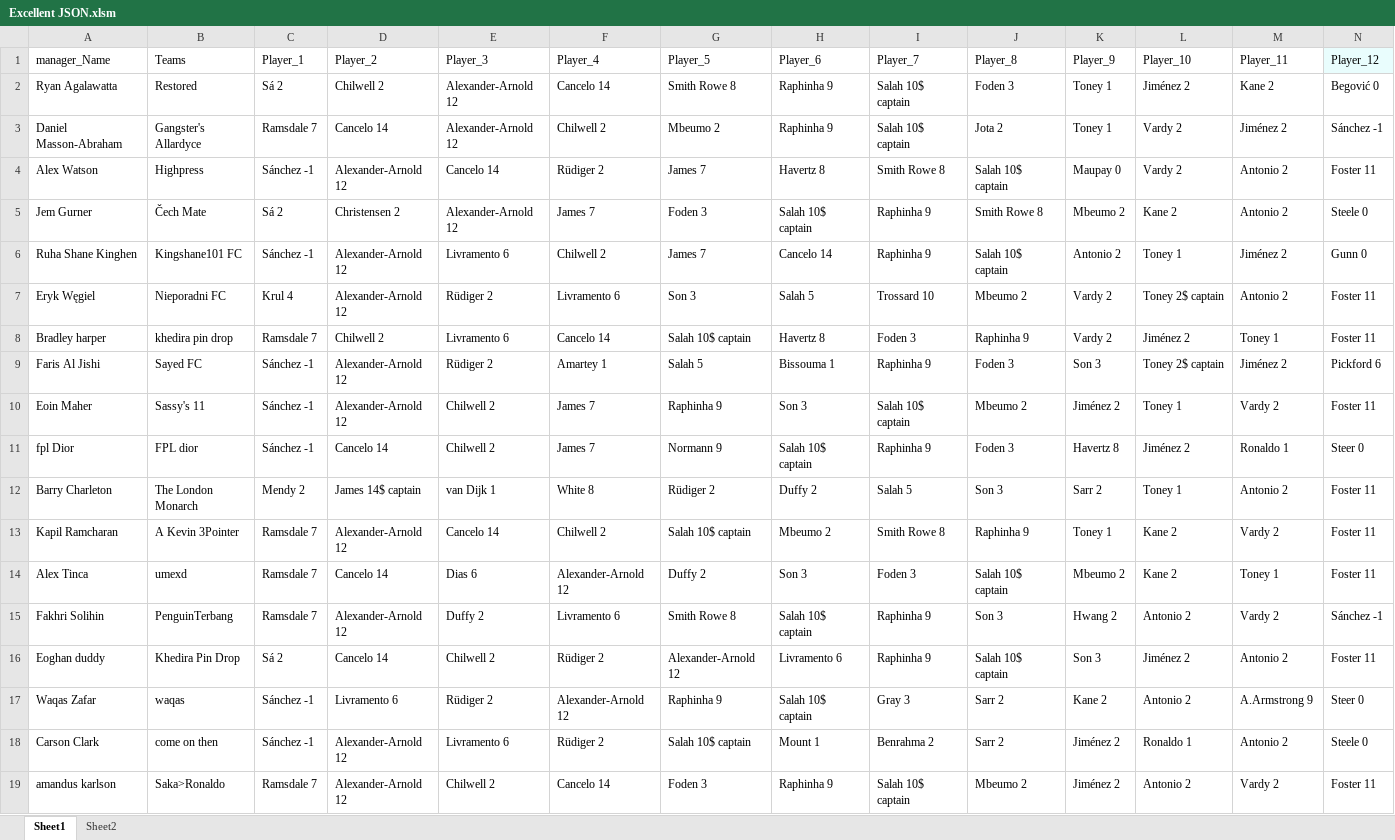
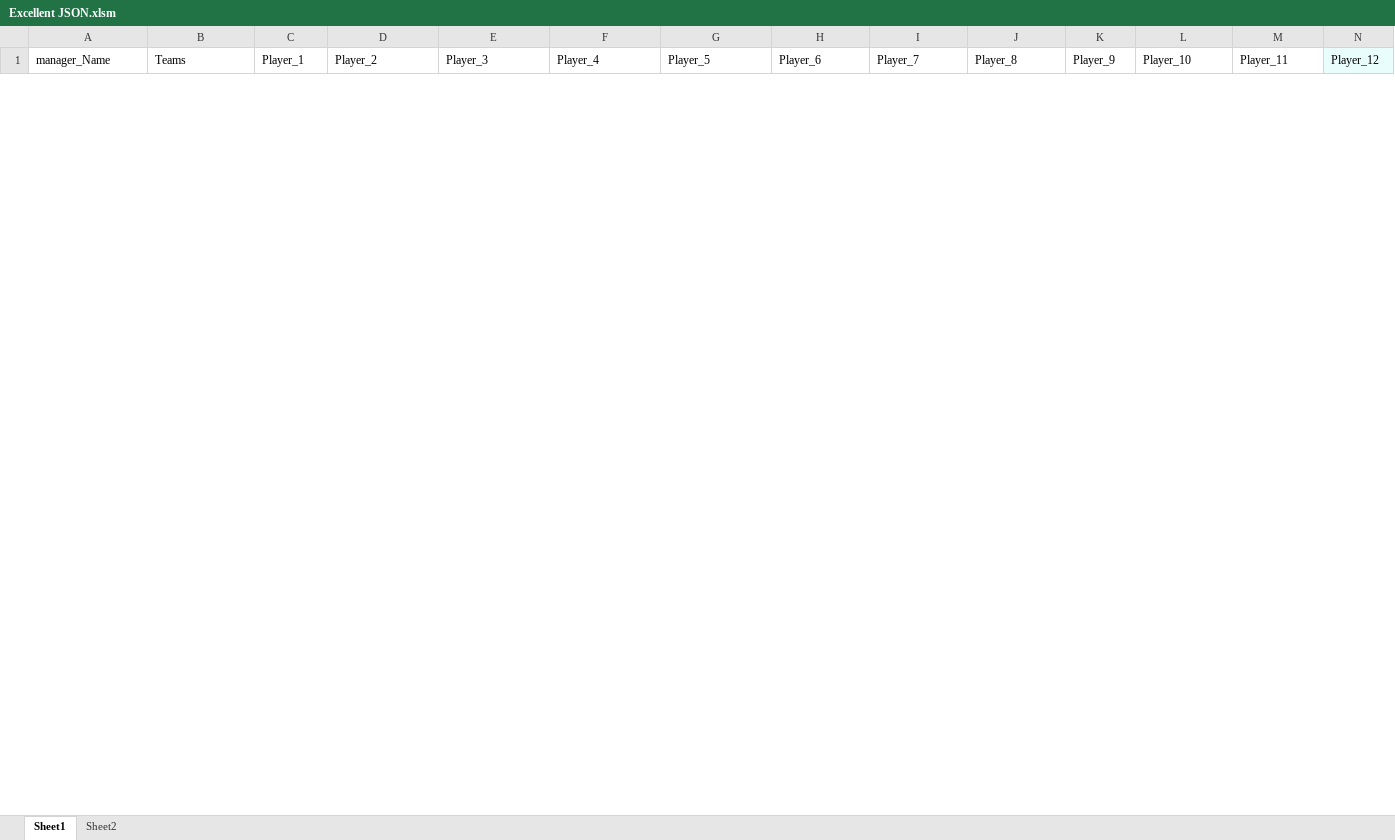
Before and after one commit to korvisenwv/TenForBenk, an Excel workbook: FPL/Excellent JSON.xlsm, sheet Sheet1, drawn as a sheet; only a part is shown; values as stored, in another font and other column widths than the file's, no borders; removed rows and columns are numbered as before the commit, all else as after; rows hold the shown columns only; the diff covers the shown part only; the diff names each change by its address in the sheet, - before the commit and + after, or states it on an @@ line.

```diff
--- a/FPL/Excellent JSON.xlsm (sheet Sheet1)
+++ b/FPL/Excellent JSON.xlsm (sheet Sheet1)
-row 2: Ryan Agalawatta | Restored | Sá 2 | Chilwell 2 | Alexander-Arnold 12 | Cancelo 14 | Smith Rowe 8 | Raphinha 9 | Salah 10$ captain | Foden 3 | Toney 1 | Jiménez 2 | Kane 2 | Begović 0
-row 3: Daniel Masson-Abraham | Gangster's Allardyce | Ramsdale 7 | Cancelo 14 | Alexander-Arnold 12 | Chilwell 2 | Mbeumo 2 | Raphinha 9 | Salah 10$ captain | Jota 2 | Toney 1 | Vardy 2 | Jiménez 2 | Sánchez -1
-row 4: Alex Watson | Highpress | Sánchez -1 | Alexander-Arnold 12 | Cancelo 14 | Rüdiger 2 | James 7 | Havertz 8 | Smith Rowe 8 | Salah 10$ captain | Maupay 0 | Vardy 2 | Antonio 2 | Foster 11
-row 5: Jem Gurner | Čech Mate | Sá 2 | Christensen 2 | Alexander-Arnold 12 | James 7 | Foden 3 | Salah 10$ captain | Raphinha 9 | Smith Rowe 8 | Mbeumo 2 | Kane 2 | Antonio 2 | Steele 0
-row 6: Ruha Shane Kinghen | Kingshane101 FC | Sánchez -1 | Alexander-Arnold 12 | Livramento 6 | Chilwell 2 | James 7 | Cancelo 14 | Raphinha 9 | Salah 10$ captain | Antonio 2 | Toney 1 | Jiménez 2 | Gunn 0
-row 7: Eryk Węgiel | Nieporadni FC | Krul 4 | Alexander-Arnold 12 | Rüdiger 2 | Livramento 6 | Son 3 | Salah 5 | Trossard 10 | Mbeumo 2 | Vardy 2 | Toney 2$ captain | Antonio 2 | Foster 11
-row 8: Bradley harper | khedira pin drop | Ramsdale 7 | Chilwell 2 | Livramento 6 | Cancelo 14 | Salah 10$ captain | Havertz 8 | Foden 3 | Raphinha 9 | Vardy 2 | Jiménez 2 | Toney 1 | Foster 11
-row 9: Faris Al Jishi | Sayed FC | Sánchez -1 | Alexander-Arnold 12 | Rüdiger 2 | Amartey 1 | Salah 5 | Bissouma 1 | Raphinha 9 | Foden 3 | Son 3 | Toney 2$ captain | Jiménez 2 | Pickford 6
-row 10: Eoin Maher | Sassy's 11 | Sánchez -1 | Alexander-Arnold 12 | Chilwell 2 | James 7 | Raphinha 9 | Son 3 | Salah 10$ captain | Mbeumo 2 | Jiménez 2 | Toney 1 | Vardy 2 | Foster 11
-row 11: fpl Dior | FPL dior | Sánchez -1 | Cancelo 14 | Chilwell 2 | James 7 | Normann 9 | Salah 10$ captain | Raphinha 9 | Foden 3 | Havertz 8 | Jiménez 2 | Ronaldo 1 | Steer 0
-row 12: Barry Charleton | The London Monarch | Mendy 2 | James 14$ captain | van Dijk 1 | White 8 | Rüdiger 2 | Duffy 2 | Salah 5 | Son 3 | Sarr 2 | Toney 1 | Antonio 2 | Foster 11
-row 13: Kapil Ramcharan | A Kevin 3Pointer | Ramsdale 7 | Alexander-Arnold 12 | Cancelo 14 | Chilwell 2 | Salah 10$ captain | Mbeumo 2 | Smith Rowe 8 | Raphinha 9 | Toney 1 | Kane 2 | Vardy 2 | Foster 11
-row 14: Alex Tinca | umexd | Ramsdale 7 | Cancelo 14 | Dias 6 | Alexander-Arnold 12 | Duffy 2 | Son 3 | Foden 3 | Salah 10$ captain | Mbeumo 2 | Kane 2 | Toney 1 | Foster 11
-row 15: Fakhri Solihin | PenguinTerbang | Ramsdale 7 | Alexander-Arnold 12 | Duffy 2 | Livramento 6 | Smith Rowe 8 | Salah 10$ captain | Raphinha 9 | Son 3 | Hwang 2 | Antonio 2 | Vardy 2 | Sánchez -1
-row 16: Eoghan duddy | Khedira Pin Drop | Sá 2 | Cancelo 14 | Chilwell 2 | Rüdiger 2 | Alexander-Arnold 12 | Livramento 6 | Raphinha 9 | Salah 10$ captain | Son 3 | Jiménez 2 | Antonio 2 | Foster 11
-row 17: Waqas Zafar | waqas | Sánchez -1 | Livramento 6 | Rüdiger 2 | Alexander-Arnold 12 | Raphinha 9 | Salah 10$ captain | Gray 3 | Sarr 2 | Kane 2 | Antonio 2 | A.Armstrong 9 | Steer 0
-row 18: Carson Clark | come on then | Sánchez -1 | Alexander-Arnold 12 | Livramento 6 | Rüdiger 2 | Salah 10$ captain | Mount 1 | Benrahma 2 | Sarr 2 | Jiménez 2 | Ronaldo 1 | Antonio 2 | Steele 0
-row 19: amandus karlson | Saka>Ronaldo | Ramsdale 7 | Alexander-Arnold 12 | Chilwell 2 | Cancelo 14 | Foden 3 | Raphinha 9 | Salah 10$ captain | Mbeumo 2 | Jiménez 2 | Antonio 2 | Vardy 2 | Foster 11
```
Also changed, not shown: 50 added rows and 32 removed rows elsewhere in this sheet, sheet Sheet2, EdisonLogs/weather.xlsx, 25 other files.
